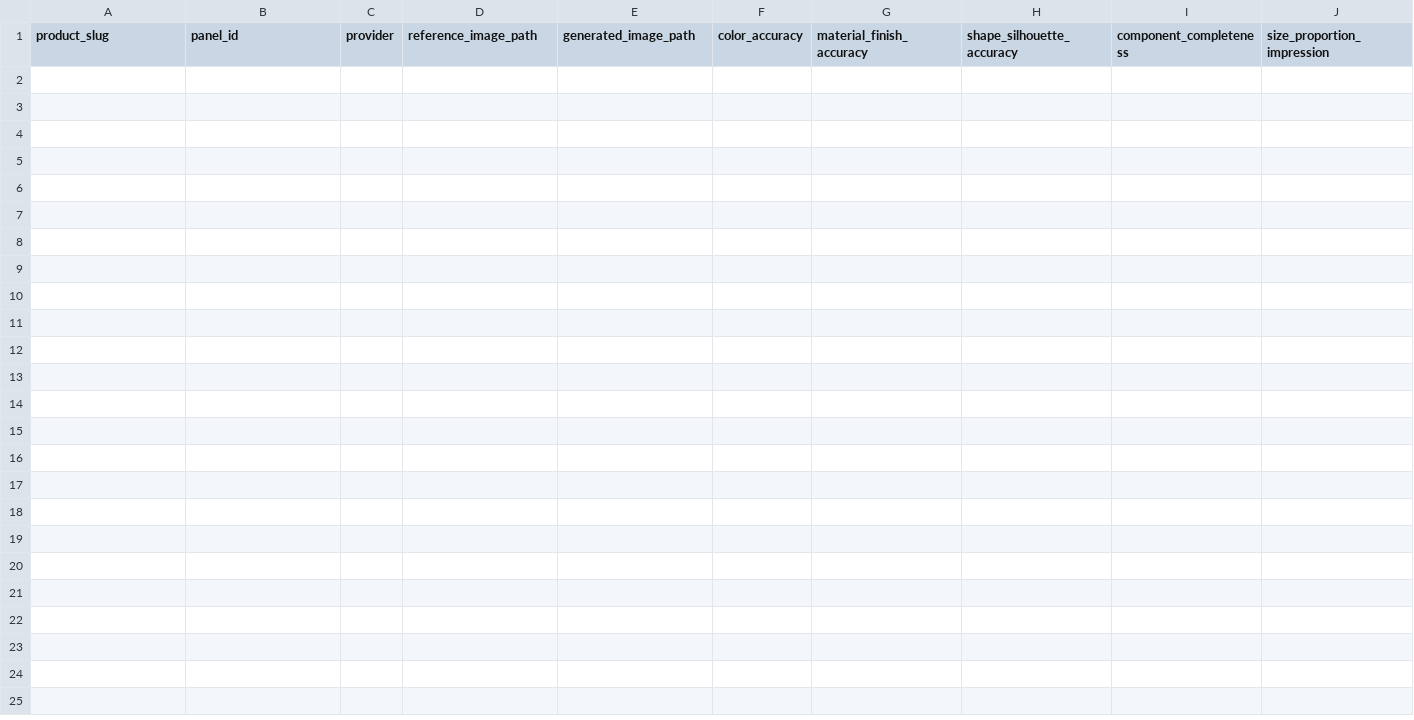
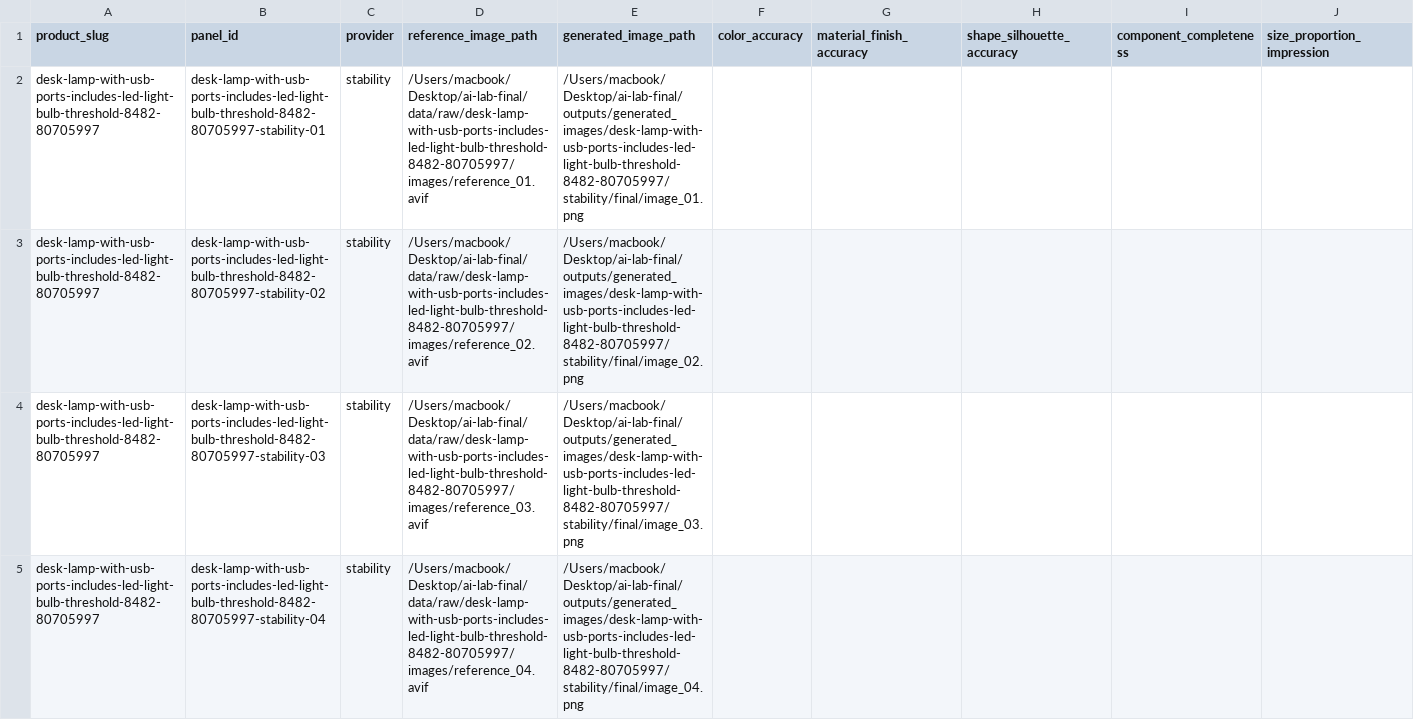
Before and after one commit to xinxuxin/ai-lab-final, a CSV file: outputs/evaluations/desk-lamp-with-usb-ports-includes-led-light-bulb-threshold-8482-80705997/human_score_sheet.csv, drawn as a sheet; only a part is shown; rows hold the shown columns only; the diff names each change by its address in the sheet, - before the commit and + after, or states it on an @@ line.

```diff
--- a/outputs/evaluations/desk-lamp-with-usb-ports-includes-led-light-bulb-threshold-8482-80705997/human_score_sheet.csv
+++ b/outputs/evaluations/desk-lamp-with-usb-ports-includes-led-light-bulb-threshold-8482-80705997/human_score_sheet.csv
+row 2: desk-lamp-with-usb-ports-includes-led-light-bulb-threshold-8482-80705997 | desk-lamp-with-usb-ports-includes-led-light-bulb-threshold-8482-80705997-stability-01 | stability | /Users/macbook/Desktop/ai-lab-final/data/raw/desk-lamp-with-usb-ports-includes-led-light-bulb-threshold-8482-80705997/images/reference_01.avif | /Users/macbook/Desktop/ai-lab-final/outputs/generated_images/desk-lamp-with-usb-ports-includes-led-light-bulb-threshold-8482-80705997/stability/final/image_01.png
+row 3: desk-lamp-with-usb-ports-includes-led-light-bulb-threshold-8482-80705997 | desk-lamp-with-usb-ports-includes-led-light-bulb-threshold-8482-80705997-stability-02 | stability | /Users/macbook/Desktop/ai-lab-final/data/raw/desk-lamp-with-usb-ports-includes-led-light-bulb-threshold-8482-80705997/images/reference_02.avif | /Users/macbook/Desktop/ai-lab-final/outputs/generated_images/desk-lamp-with-usb-ports-includes-led-light-bulb-threshold-8482-80705997/stability/final/image_02.png
+row 4: desk-lamp-with-usb-ports-includes-led-light-bulb-threshold-8482-80705997 | desk-lamp-with-usb-ports-includes-led-light-bulb-threshold-8482-80705997-stability-03 | stability | /Users/macbook/Desktop/ai-lab-final/data/raw/desk-lamp-with-usb-ports-includes-led-light-bulb-threshold-8482-80705997/images/reference_03.avif | /Users/macbook/Desktop/ai-lab-final/outputs/generated_images/desk-lamp-with-usb-ports-includes-led-light-bulb-threshold-8482-80705997/stability/final/image_03.png
+row 5: desk-lamp-with-usb-ports-includes-led-light-bulb-threshold-8482-80705997 | desk-lamp-with-usb-ports-includes-led-light-bulb-threshold-8482-80705997-stability-04 | stability | /Users/macbook/Desktop/ai-lab-final/data/raw/desk-lamp-with-usb-ports-includes-led-light-bulb-threshold-8482-80705997/images/reference_04.avif | /Users/macbook/Desktop/ai-lab-final/outputs/generated_images/desk-lamp-with-usb-ports-includes-led-light-bulb-threshold-8482-80705997/stability/final/image_04.png
```
Also changed, not shown: outputs/evaluations/jbl-tour-one-m2-wireless-over-ear-adaptive-noise-cancelling-headphones-black-89301002/human_score_sheet.csv, outputs/evaluations/levoit-core-300-air-purifier-white-81910071/human_score_sheet.csv, 44 other files.
